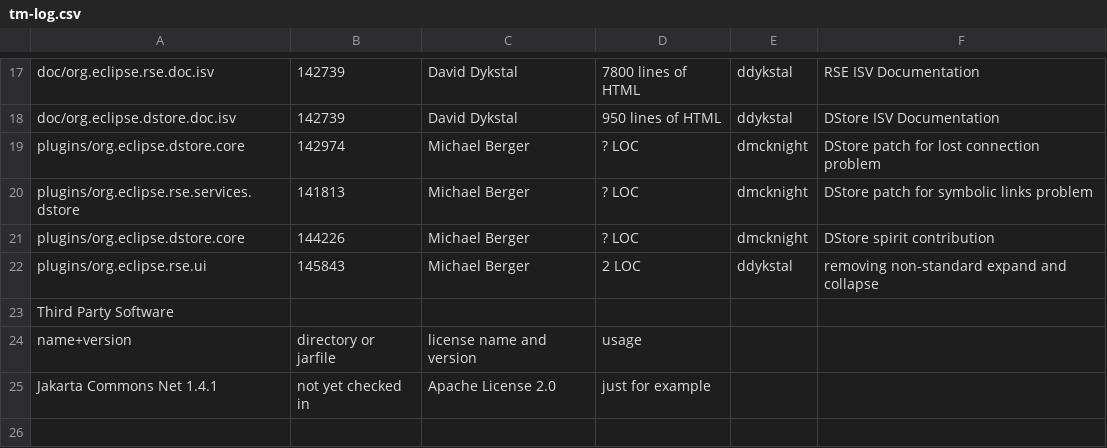
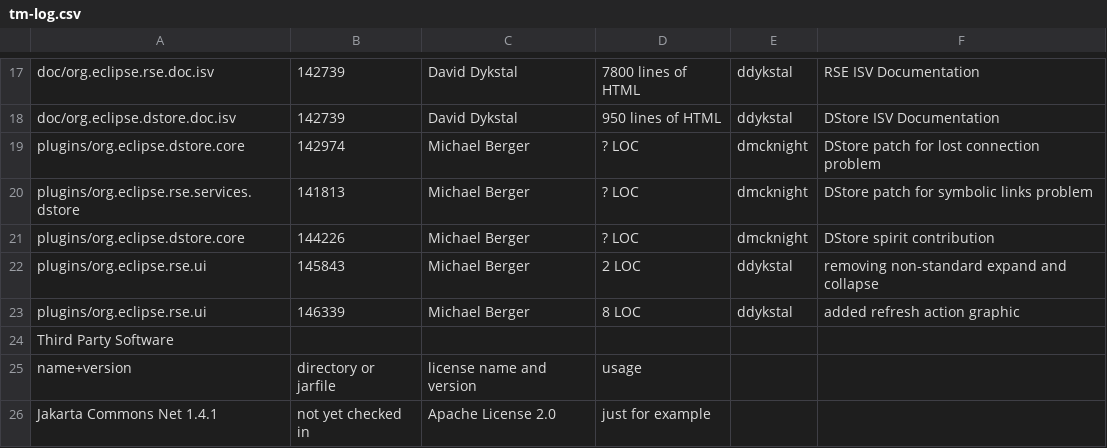
Before and after one commit to markphip/tm, a CSV file: development/tm-log.csv, drawn as a sheet; only a part is shown, gaps mark what is left out.

Commit message:
Updatef for bug 146339 - added own refresh action graphic.

```diff
--- a/development/tm-log.csv
+++ b/development/tm-log.csv
@@ -22,2 +22,3 @@ plugins/org.eclipse.dstore.core,144226,Michael Berger,? LOC,dmcknight,DStore spi
 plugins/org.eclipse.rse.ui,145843,Michael Berger,2 LOC,ddykstal,removing non-standard expand and collapse
+plugins/org.eclipse.rse.ui,146339,Michael Berger,8 LOC,ddykstal,added refresh action graphic
 Third Party Software,,,
```
